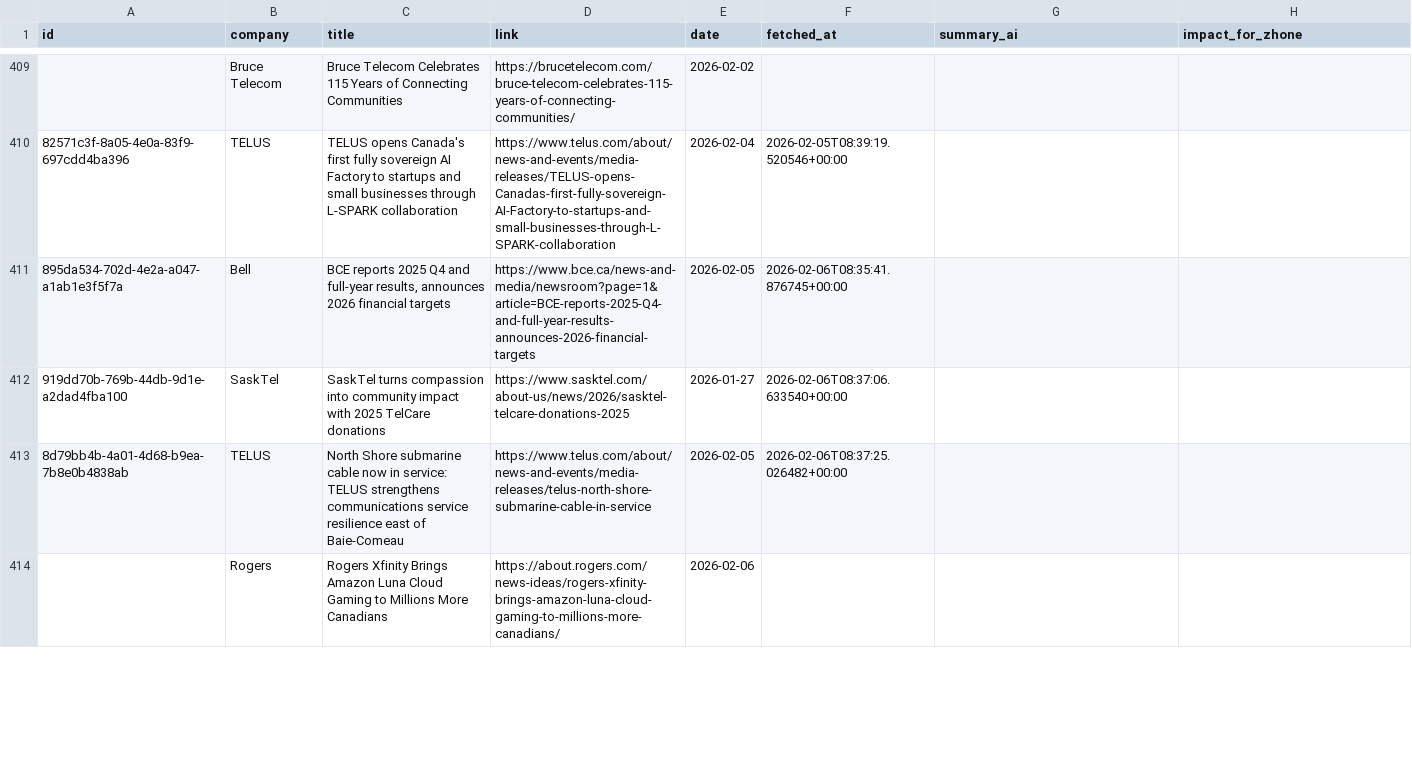
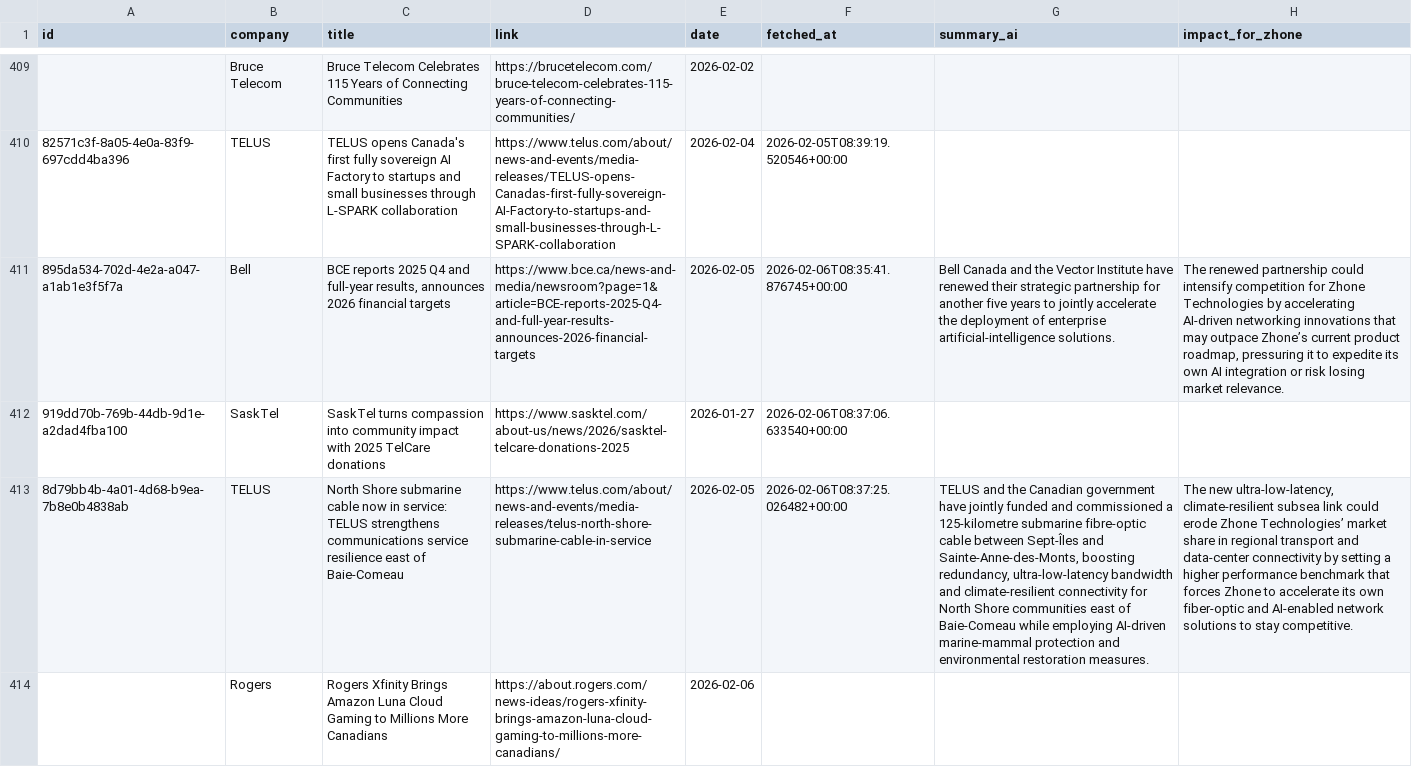
Before and after one commit to flabelle999/customer-presswatch, a CSV file: press_releases_master.csv, drawn as a sheet; only a part is shown, gaps mark what is left out; the diff covers the shown part only; the diff names each change by its address in the sheet, - before the commit and + after, or states it on an @@ line.

```diff
--- a/press_releases_master.csv
+++ b/press_releases_master.csv
-G411 (summary_ai): (empty)
+G411 (summary_ai): Bell Canada and the Vector Institute have renewed their strategic partnership for another five years to jointly accelerate the deployment of enterprise artificial‑intelligence solutions.
-H411 (impact_for_zhone): (empty)
+H411 (impact_for_zhone): The renewed partnership could intensify competition for Zhone Technologies by accelerating AI‑driven networking innovations that may outpace Zhone’s current product roadmap, pressuring it to expedite its own AI integration or risk losing market relevance.
-G413 (summary_ai): (empty)
+G413 (summary_ai): TELUS and the Canadian government have jointly funded and commissioned a 125‑kilometre submarine fibre‑optic cable between Sept‑Îles and Sainte‑Anne‑des‑Monts, boosting redundancy, ultra‑low‑latency bandwidth and climate‑resilient connectivity for North Shore communities east of Baie‑Comeau while employing AI‑driven marine‑mammal protection and environmental restoration measures.
-H413 (impact_for_zhone): (empty)
+H413 (impact_for_zhone): The new ultra‑low‑latency, climate‑resilient subsea link could erode Zhone Technologies’ market share in regional transport and data‑center connectivity by setting a higher performance benchmark that forces Zhone to accelerate its own fiber‑optic and AI‑enabled network solutions to stay competitive.
```
Also changed, not shown: 4 edited cells elsewhere in this file.
